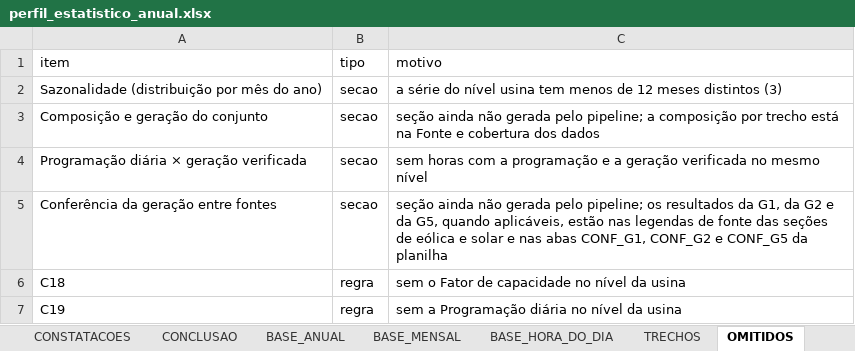
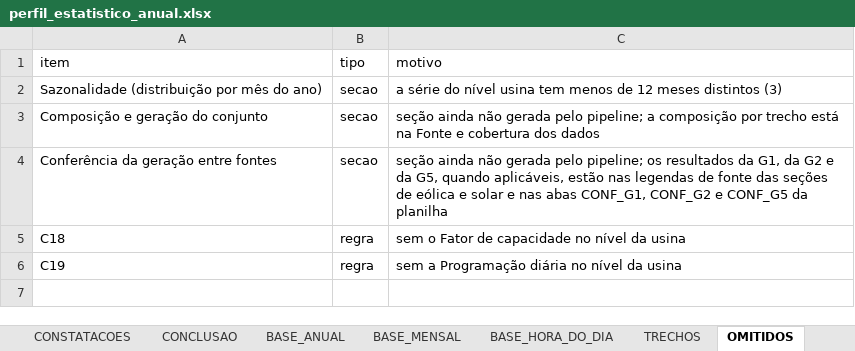
Before and after one commit to RafaEL-1998/analise_geracao, an Excel workbook: reports/seriemas_1/perfil_estatistico_anual.xlsx, sheet OMITIDOS, drawn as a sheet; values as stored, in another font and other column widths than the file's, no borders; the diff names each change by its address in the sheet, - before the commit and + after, or states it on an @@ line.

Commit message:
feat(006): convergência da fase C (T157: programação × geração no nível do conjunto; G5 nas legendas de programação), portão da fase C (T116) e referências da UFV Seriemas 1 e da EOL Praia Formosa

```diff
--- a/reports/seriemas_1/perfil_estatistico_anual.xlsx (sheet OMITIDOS)
+++ b/reports/seriemas_1/perfil_estatistico_anual.xlsx (sheet OMITIDOS)
-row 4: Programação diária × geração verificada | secao | sem horas com a programação e a geração verificada no mesmo nível
```
Also changed, not shown: sheet FONTES, sheet CONSTATACOES, other sheet tabs, reports/praia_formosa/perfil_estatistico_anual.xlsx, 44 other files.
